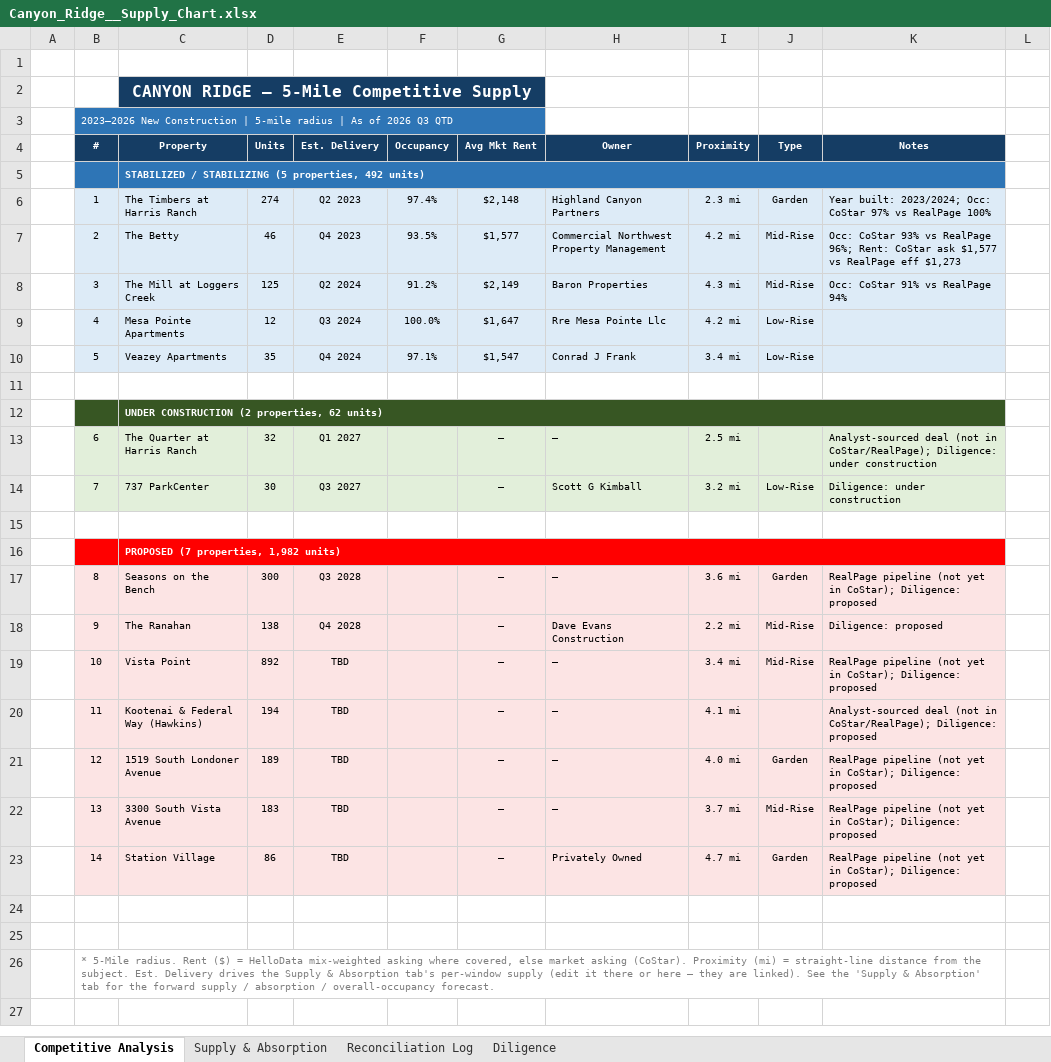
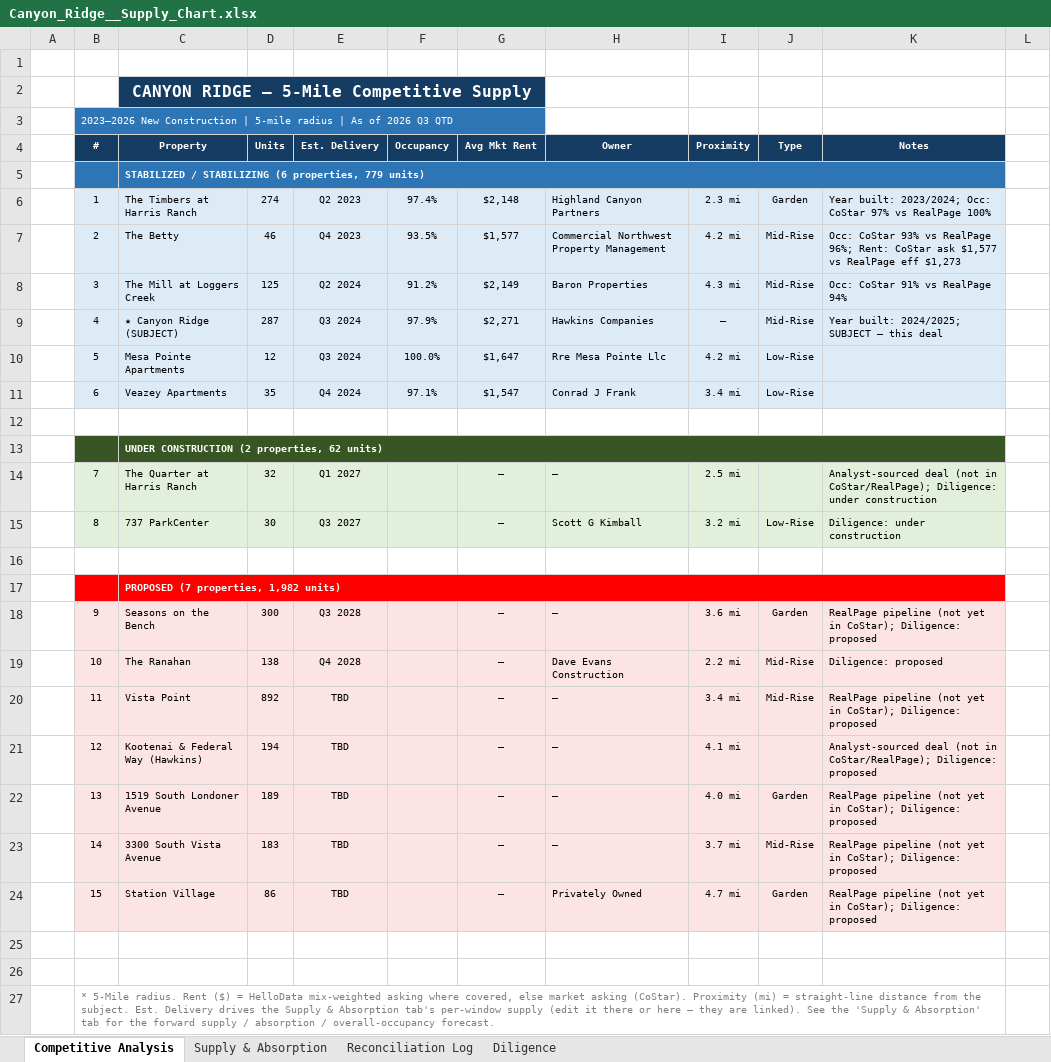
Before and after one commit to rich-f-ritter/Boise-Deals, an Excel workbook: CanyonRidge/supply/Canyon_Ridge__Supply_Chart.xlsx, sheet Competitive Analysis, drawn as a sheet; values as stored, in another font and other column widths than the file's, no borders; addresses are those after the commit; the diff names each change by its address in the sheet, - before the commit and + after, or states it on an @@ line.

```diff
--- a/CanyonRidge/supply/Canyon_Ridge__Supply_Chart.xlsx (sheet Competitive Analysis)
+++ b/CanyonRidge/supply/Canyon_Ridge__Supply_Chart.xlsx (sheet Competitive Analysis)
-C5 (Property): …/ STABILIZING (5 properties, 492 units)
+C5 (Property): …/ STABILIZING (6 properties, 779 units)
+row 9:  | 4 | ★ Canyon Ridge (SUBJECT) | 287 | Q3 2024 | 97.9% | $2,271 | Hawkins Companies | — | Mid-Rise | Year built: 2024/2025; SUBJECT — this deal
-B10 (#): 4
+B10 (#): 5
-B11 (#): 5
+B11 (#): 6
-B14 (#): 6
+B14 (#): 7
-B15 (#): 7
+B15 (#): 8
-B18 (#): 8
+B18 (#): 9
-B19 (#): 9
+B19 (#): 10
-B20 (#): 10
+B20 (#): 11
-B21 (#): 11
+B21 (#): 12
-B22 (#): 12
+B22 (#): 13
-B23 (#): 13
+B23 (#): 14
-B24 (#): 14
+B24 (#): 15
```
Also changed, not shown: sheet Supply & Absorption, sheet Reconciliation Log, hidden cells, SeasonsMeridian/supply/Seasons_at_Meridian__Supply_Chart.xlsx, 1 other file.
